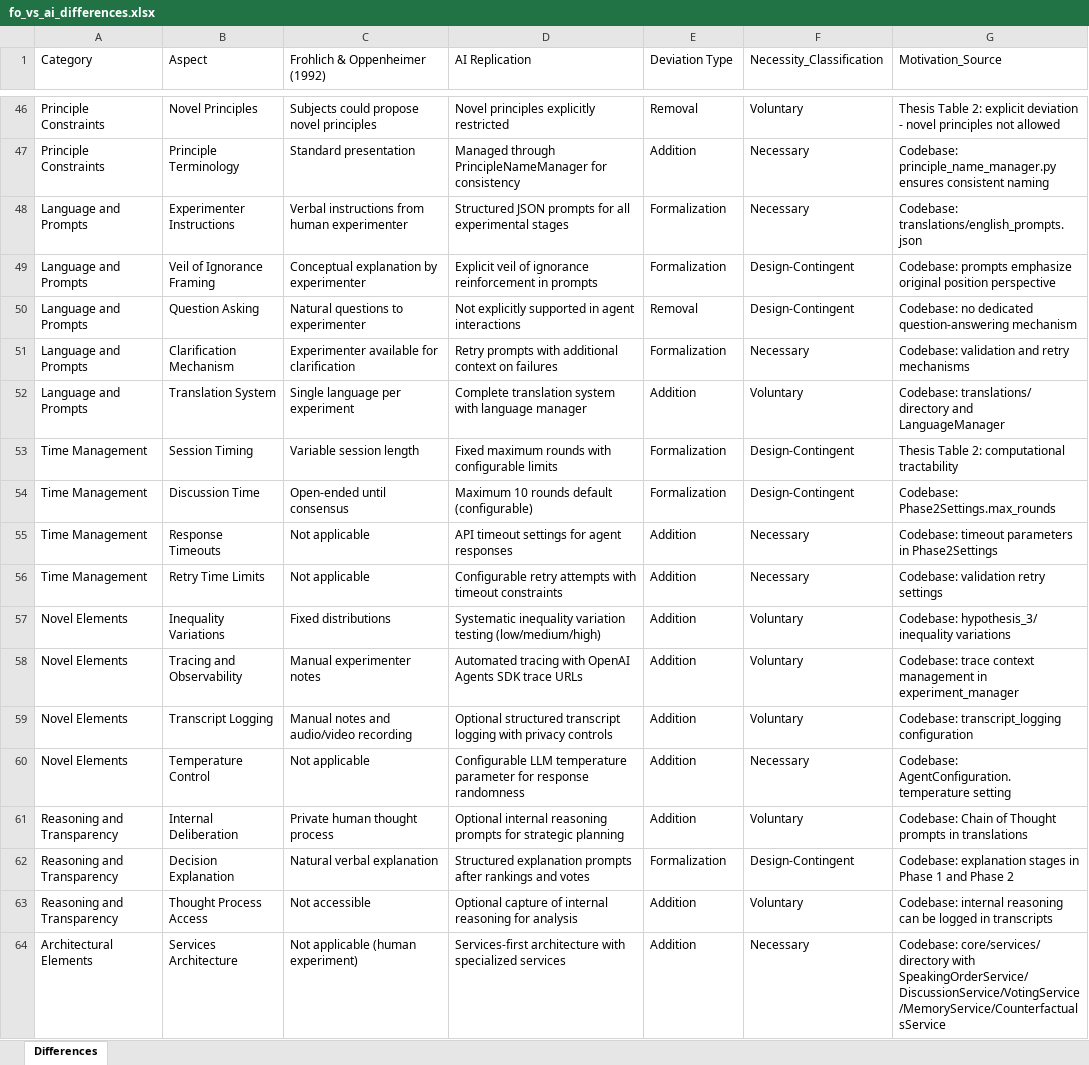
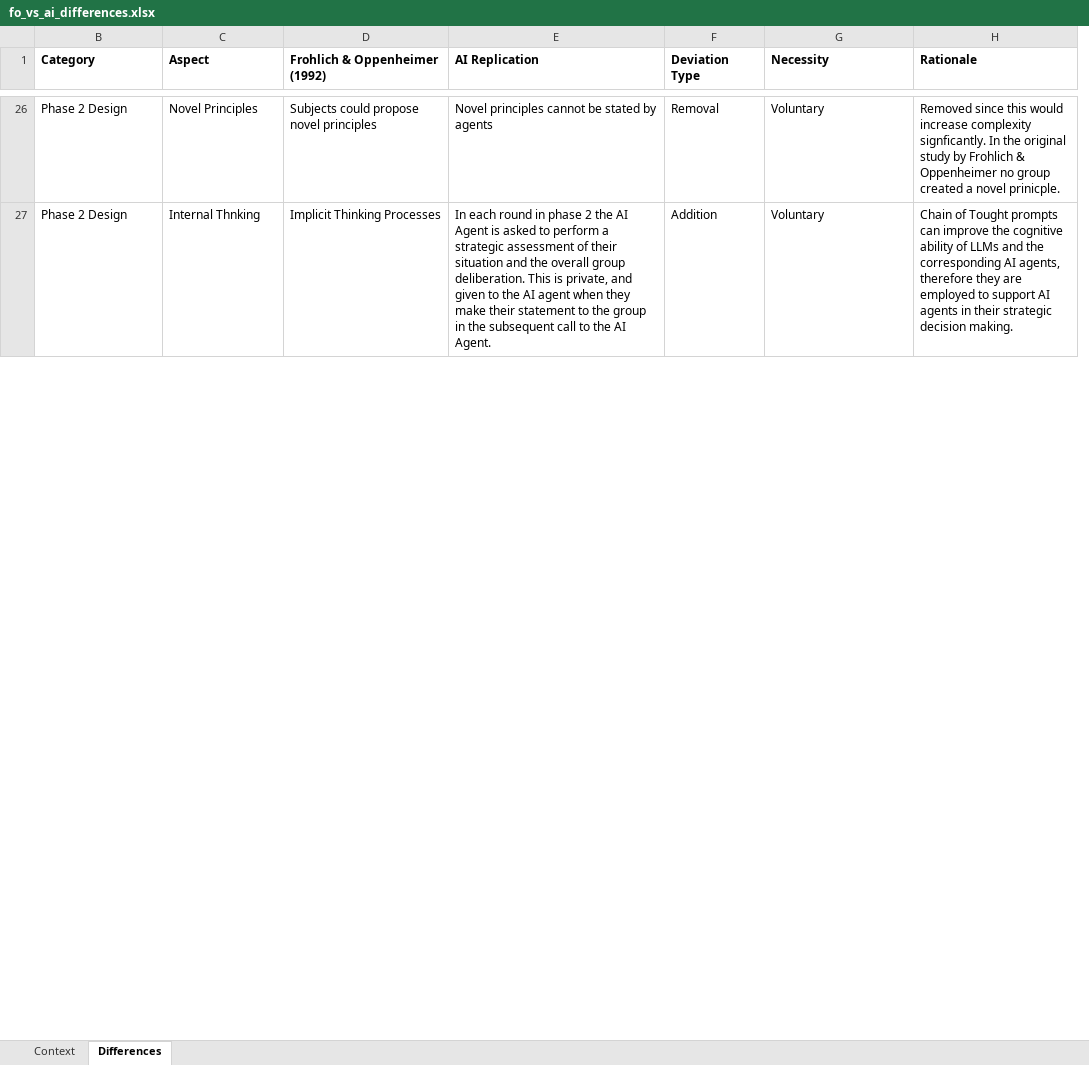
Before and after one commit to Lucas-Mueller/Master-Thesis-Lucas-Mueller, an Excel workbook: knowledge/fo_vs_ai_differences.xlsx, sheet Differences, drawn as a sheet; only a part is shown, gaps mark what is left out; values as stored, in another font and other column widths than the file's, no borders; table styles not drawn; removed rows and columns are numbered as before the commit, all else as after; the diff covers the shown part only; the diff names each change by its address in the sheet, - before the commit and + after, or states it on an @@ line.

```diff
--- a/knowledge/fo_vs_ai_differences.xlsx (sheet Differences)
+++ b/knowledge/fo_vs_ai_differences.xlsx (sheet Differences)
+sheet tab: Context
-column D (AI Replication), row 46: Novel principles explicitly restricted; row 61: Optional internal reasoning prompts for strategic planning
+column E (AI Replication), rows 26-27: Novel principles cannot be stated by agents | In each round in phase 2 the AI Agent is asked to perform a strategic assessment of their situation and the overall group deliberation. This is private, and given to the AI agent when they make their statement to the group in the subsequent call to the AI Agent.
-column G (Motivation_Source), row 46: Thesis Table 2: explicit deviation - novel principles not allowed; row 61: Codebase: Chain of Thought prompts in translations
+column H (Rationale), rows 26-27: Removed since this would increase complexity signficantly. In the original study by Frohlich & Oppenheimer no group created a novel prinicple. | Chain of Tought prompts can improve the cognitive ability of LLMs and the corresponding AI agents, therefore they are employed to support AI agents in their strategic decision making.
-B1:D1 bold: off
+B1:D1 bold: on
-F1:G1 bold: off
+F1:G1 bold: on
-G1: Necessity_Classification
+G1: Necessity
-B26 (Category): Principle Constraints
+B26 (Category): Phase 2 Design
-row 47: Principle Constraints | Principle Terminology | Standard presentation | Managed through PrincipleNameManager for consistency | Addition | Necessary | Codebase: principle_name_manager.py ensures consistent naming
-row 48: Language and Prompts | Experimenter Instructions | Verbal instructions from human experimenter | Structured JSON prompts for all experimental stages | Formalization | Necessary | Codebase: translations/english_prompts.json
-row 49: Language and Prompts | Veil of Ignorance Framing | Conceptual explanation by experimenter | Explicit veil of ignorance reinforcement in prompts | Formalization | Design-Contingent | Codebase: prompts emphasize original position perspective
-row 50: Language and Prompts | Question Asking | Natural questions to experimenter | Not explicitly supported in agent interactions | Removal | Design-Contingent | Codebase: no dedicated question-answering mechanism
-row 51: Language and Prompts | Clarification Mechanism | Experimenter available for clarification | Retry prompts with additional context on failures | Formalization | Necessary | Codebase: validation and retry mechanisms
-row 52: Language and Prompts | Translation System | Single language per experiment | Complete translation system with language manager | Addition | Voluntary | Codebase: translations/ directory and LanguageManager
-row 53: Time Management | Session Timing | Variable session length | Fixed maximum rounds with configurable limits | Formalization | Design-Contingent | Thesis Table 2: computational tractability
-row 54: Time Management | Discussion Time | Open-ended until consensus | Maximum 10 rounds default (configurable) | Formalization | Design-Contingent | Codebase: Phase2Settings.max_rounds
-row 55: Time Management | Response Timeouts | Not applicable | API timeout settings for agent responses | Addition | Necessary | Codebase: timeout parameters in Phase2Settings
-row 56: Time Management | Retry Time Limits | Not applicable | Configurable retry attempts with timeout constraints | Addition | Necessary | Codebase: validation retry settings
-row 57: Novel Elements | Inequality Variations | Fixed distributions | Systematic inequality variation testing (low/medium/high) | Addition | Voluntary | Codebase: hypothesis_3/ inequality variations
-row 58: Novel Elements | Tracing and Observability | Manual experimenter notes | Automated tracing with OpenAI Agents SDK trace URLs | Addition | Voluntary | Codebase: trace context management in experiment_manager
-row 59: Novel Elements | Transcript Logging | Manual notes and audio/video recording | Optional structured transcript logging with privacy controls | Addition | Voluntary | Codebase: transcript_logging configuration
-row 60: Novel Elements | Temperature Control | Not applicable | Configurable LLM temperature parameter for response randomness | Addition | Necessary | Codebase: AgentConfiguration.temperature setting
-B27 (Category): Reasoning and Transparency
+B27 (Category): Phase 2 Design
-C27 (Aspect): Internal Deliberation
+C27 (Aspect): Internal Thnking
-D27 (Frohlich & Oppenheimer (1992)): Private human thought process
+D27 (Frohlich & Oppenheimer (1992)): Implicit Thinking Processes
-row 62: Reasoning and Transparency | Decision Explanation | Natural verbal explanation | Structured explanation prompts after rankings and votes | Formalization | Design-Contingent | Codebase: explanation stages in Phase 1 and Phase 2
-row 63: Reasoning and Transparency | Thought Process Access | Not accessible | Optional capture of internal reasoning for analysis | Addition | Voluntary | Codebase: internal reasoning can be logged in transcripts
-row 64: Architectural Elements | Services Architecture | Not applicable (human experiment) | Services-first architecture with specialized services | Addition | Necessary | Codebase: core/services/ directory with SpeakingOrderService/DiscussionService/VotingService/MemoryService/CounterfactualsService
```
Also changed, not shown: 10 added rows, 42 removed rows and 15 edited cells elsewhere in this sheet, hidden cells, 5 other files.
